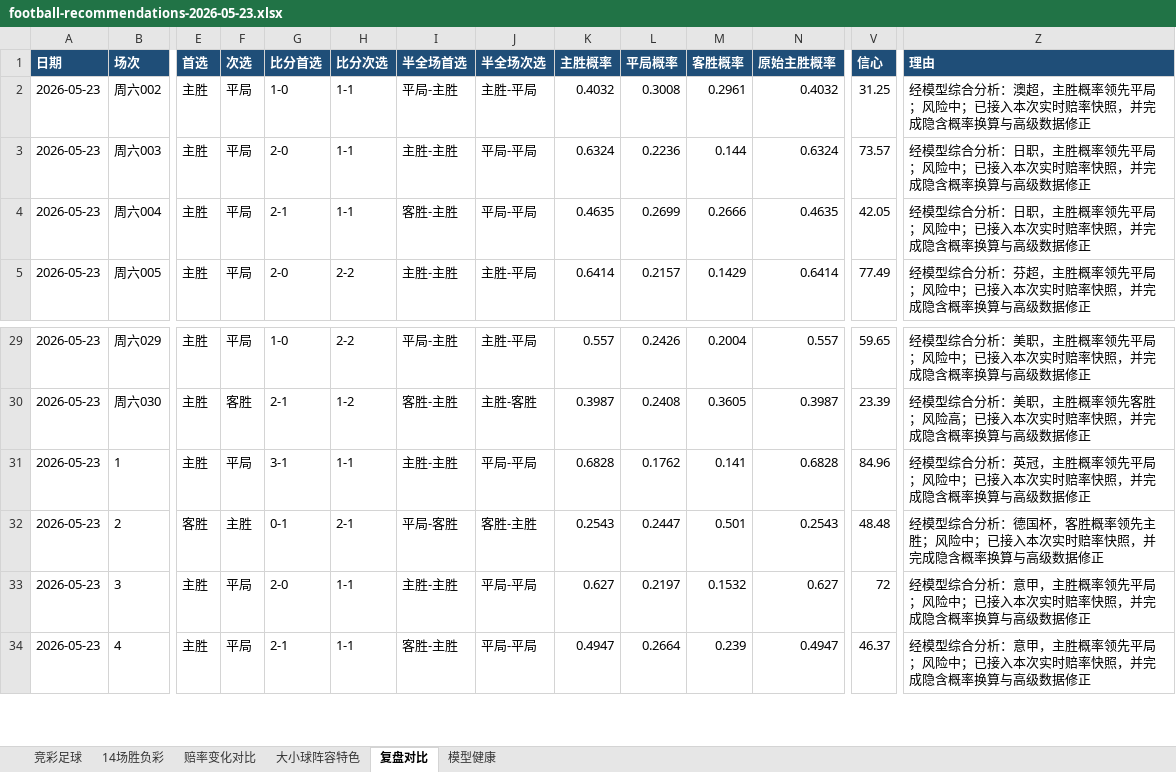
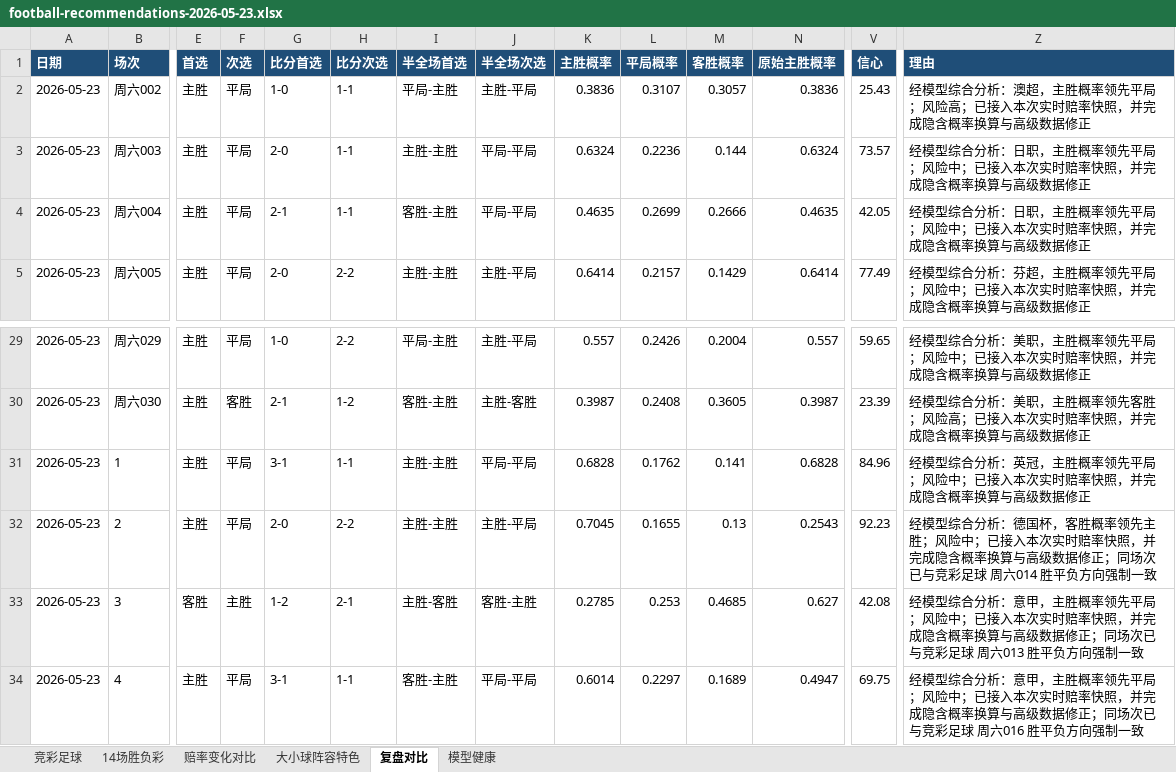
Before and after one commit to prenticeleogomez466-sys/-, an Excel workbook: data/exports/football-recommendations-2026-05-23.xlsx, sheet 复盘对比, drawn as a sheet; only a part is shown, gaps mark what is left out; values as stored, in another font and other column widths than the file's, no borders; the diff covers the shown part only; the diff names each change by its address in the sheet, - before the commit and + after, or states it on an @@ line.

```diff
--- a/data/exports/football-recommendations-2026-05-23.xlsx (sheet 复盘对比)
+++ b/data/exports/football-recommendations-2026-05-23.xlsx (sheet 复盘对比)
-K2 (主胜概率): 0.4032
+K2 (主胜概率): 0.3836
-L2 (平局概率): 0.3008
+L2 (平局概率): 0.3107
-M2 (客胜概率): 0.2961
+M2 (客胜概率): 0.3057
-N2 (原始主胜概率): 0.4032
+N2 (原始主胜概率): 0.3836
-V2 (信心): 31.25
+V2 (信心): 25.43
-Z2 (理由): …局；风险中；已接入…
+Z2 (理由): …局；风险高；已接入…
-E32 (首选): 客胜
+E32 (首选): 主胜
-F32 (次选): 主胜
+F32 (次选): 平局
-G32 (比分首选): 0-1
+G32 (比分首选): 2-0
-H32 (比分次选): 2-1
+H32 (比分次选): 2-2
-I32 (半全场首选): 平局-客胜
+I32 (半全场首选): 主胜-主胜
-J32 (半全场次选): 客胜-主胜
+J32 (半全场次选): 主胜-平局
-K32 (主胜概率): 0.2543
+K32 (主胜概率): 0.7045
-L32 (平局概率): 0.2447
+L32 (平局概率): 0.1655
-M32 (客胜概率): 0.501
+M32 (客胜概率): 0.13
-V32 (信心): 48.48
+V32 (信心): 92.23
-Z32 (理由): …数据修正
+Z32 (理由): …数据修正；同场次已与竞彩足球 周六014 胜平负方向强制一致
-E33 (首选): 主胜
+E33 (首选): 客胜
-F33 (次选): 平局
+F33 (次选): 主胜
-G33 (比分首选): 2-0
+G33 (比分首选): 1-2
-H33 (比分次选): 1-1
+H33 (比分次选): 2-1
-I33 (半全场首选): 主胜-主胜
+I33 (半全场首选): 主胜-客胜
-J33 (半全场次选): 平局-平局
+J33 (半全场次选): 客胜-主胜
-K33 (主胜概率): 0.627
+K33 (主胜概率): 0.2785
-L33 (平局概率): 0.2197
+L33 (平局概率): 0.253
-M33 (客胜概率): 0.1532
+M33 (客胜概率): 0.4685
-V33 (信心): 72
+V33 (信心): 42.08
-Z33 (理由): …数据修正
+Z33 (理由): …数据修正；同场次已与竞彩足球 周六013 胜平负方向强制一致
-G34 (比分首选): 2-1
+G34 (比分首选): 3-1
-K34 (主胜概率): 0.4947
+K34 (主胜概率): 0.6014
-L34 (平局概率): 0.2664
+L34 (平局概率): 0.2297
-M34 (客胜概率): 0.239
+M34 (客胜概率): 0.1689
-V34 (信心): 46.37
+V34 (信心): 69.75
-Z34 (理由): …数据修正
+Z34 (理由): …数据修正；同场次已与竞彩足球 周六016 胜平负方向强制一致
```
Also changed, not shown: 64 edited cells elsewhere in this sheet, sheet 赔率变化对比, sheet 14场胜负彩, sheet 大小球阵容特色, sheet 竞彩足球, data/exports/football-recap-master.xlsx, 16 other files.
